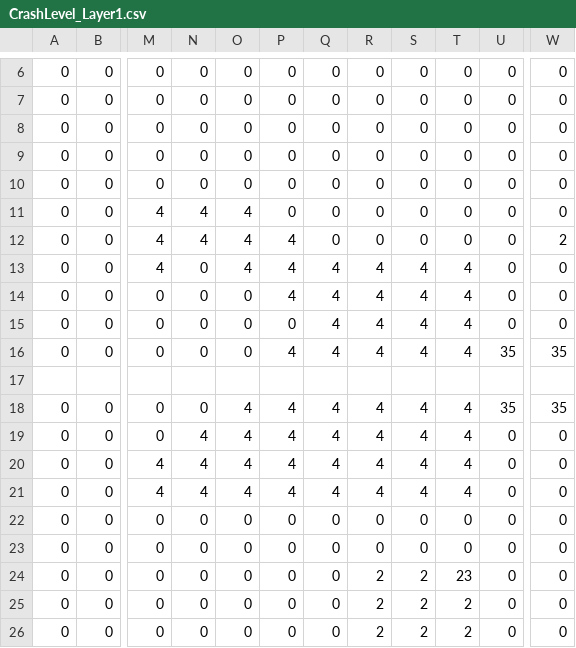
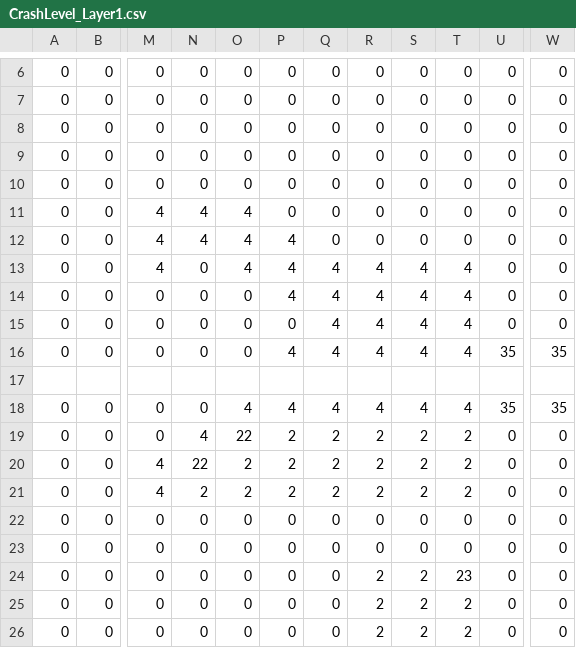
Before and after one commit to mbjenson/CosmicFox, a CSV file: Untitled Game/Assets/Levels/MapFiles/CrashLevel_Layer1.csv, drawn as a sheet; only a part is shown, gaps mark what is left out; the diff names each change by its address in the sheet, - before the commit and + after, or states it on an @@ line.

```diff
--- a/Untitled Game/Assets/Levels/MapFiles/CrashLevel_Layer1.csv
+++ b/Untitled Game/Assets/Levels/MapFiles/CrashLevel_Layer1.csv
-W12: 2
+W12: 0
-O19: 4
+O19: 22
-P19:P21: 4
+P19:P21: 2
-Q19:Q21: 4
+Q19:Q21: 2
-R19:R21: 4
+R19:R21: 2
-S19:S21: 4
+S19:S21: 2
-T19:T21: 4
+T19:T21: 2
-N20: 4
+N20: 22
-O20:O21: 4
+O20:O21: 2
-N21: 4
+N21: 2
```
Also changed, not shown: Untitled Game/Assets/Levels/MapFiles/CrashLevel_Layer2.csv, Untitled Game/Assets/Levels/MapFiles/CrashLevel_Layer3.csv, 10 other files.
